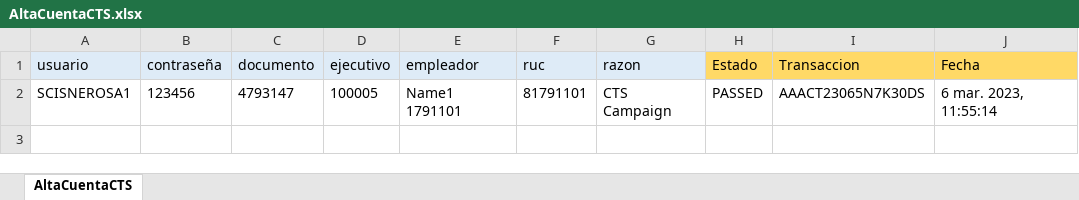
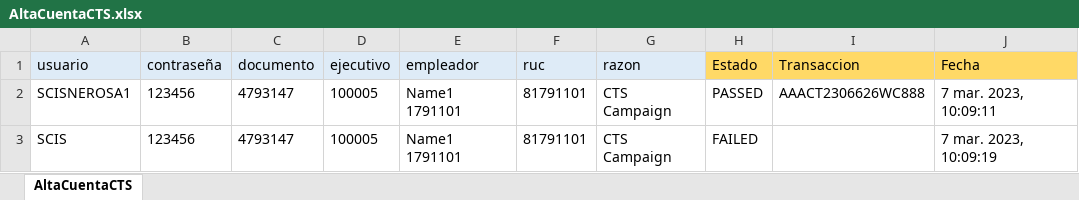
Before and after one commit to Valvaradomoreno/Regresion, an Excel workbook: src/Excel/AltaCuentaCTS.xlsx, sheet AltaCuentaCTS, drawn as a sheet; values as stored, in another font and other column widths than the file's, no borders; conditional formats not drawn; the diff names each change by its address in the sheet, - before the commit and + after, or states it on an @@ line.

```diff
--- a/src/Excel/AltaCuentaCTS.xlsx (sheet AltaCuentaCTS)
+++ b/src/Excel/AltaCuentaCTS.xlsx (sheet AltaCuentaCTS)
-I2 (Transaccion): AAACT23065N7K30DS
+I2 (Transaccion): AAACT2306626WC888
-J2 (Fecha): 6 mar. 2023, 11:55:14
+J2 (Fecha): 7 mar. 2023, 10:09:11
+row 3: SCIS | 123456 | 4793147 | 100005 | Name1 1791101 | 81791101 | CTS Campaign | FAILED |  | 7 mar. 2023, 10:09:19
```
Also changed, not shown: src/Excel/AltaCuentaAhorro.xlsx, src/Excel/BuscarCuenta.xlsx, 19 other files.
